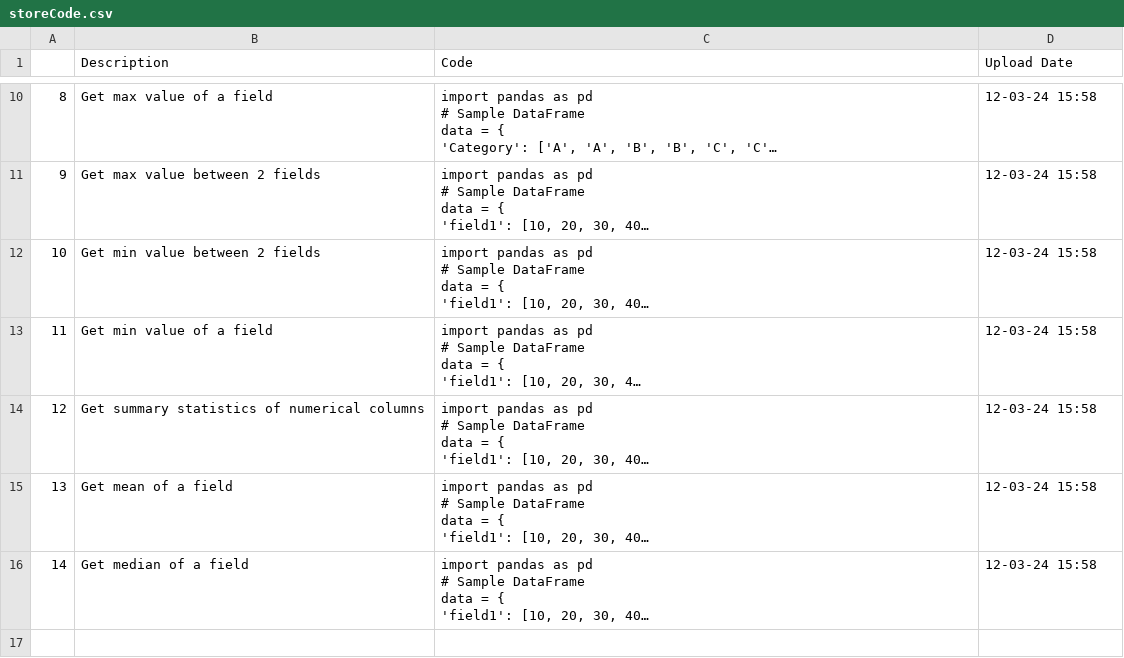
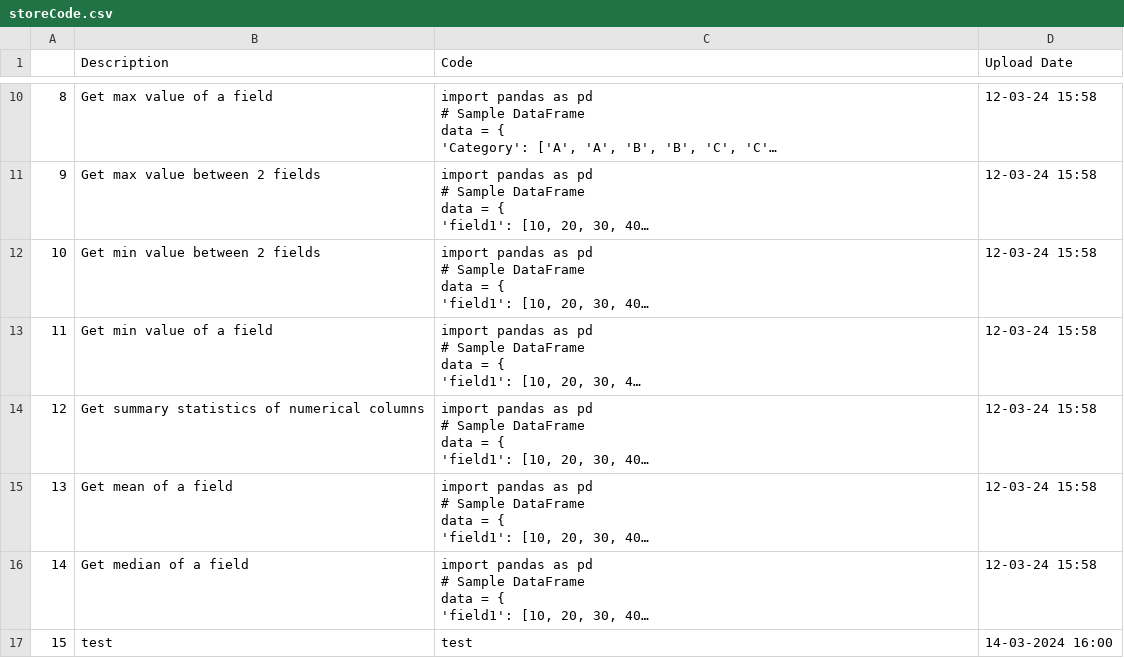
Before and after one commit to trannam710/codeShareRepo, a CSV file: data/storeCode.csv, drawn as a sheet; only a part is shown, gaps mark what is left out; long unchanged cells end in …; the diff names each change by its address in the sheet, - before the commit and + after, or states it on an @@ line.

Commit message:
update

```diff
--- a/data/storeCode.csv
+++ b/data/storeCode.csv
+row 17: 15 | test | test | 14-03-2024 16:00
```
